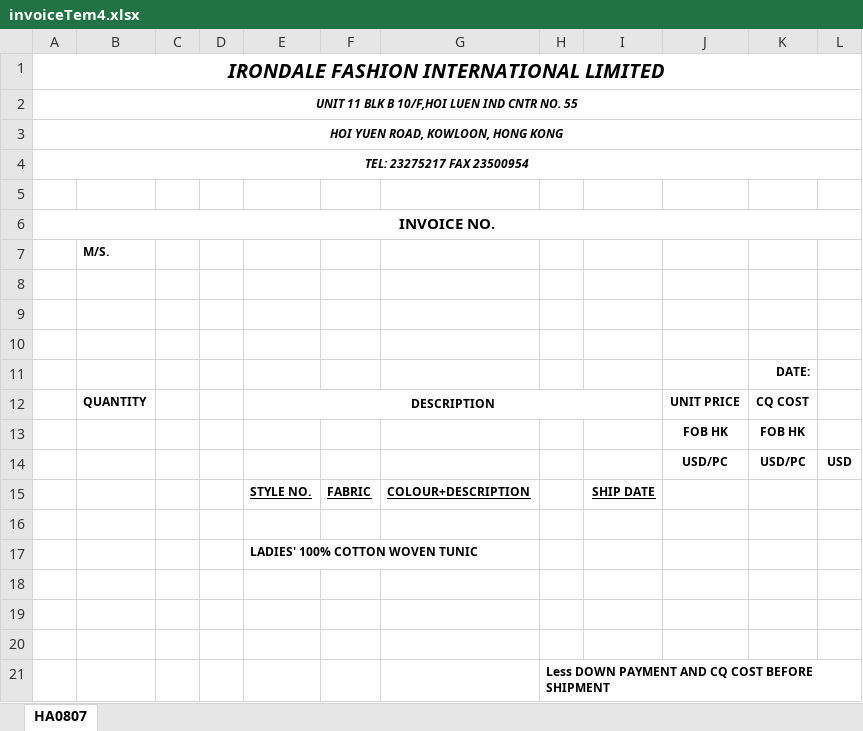
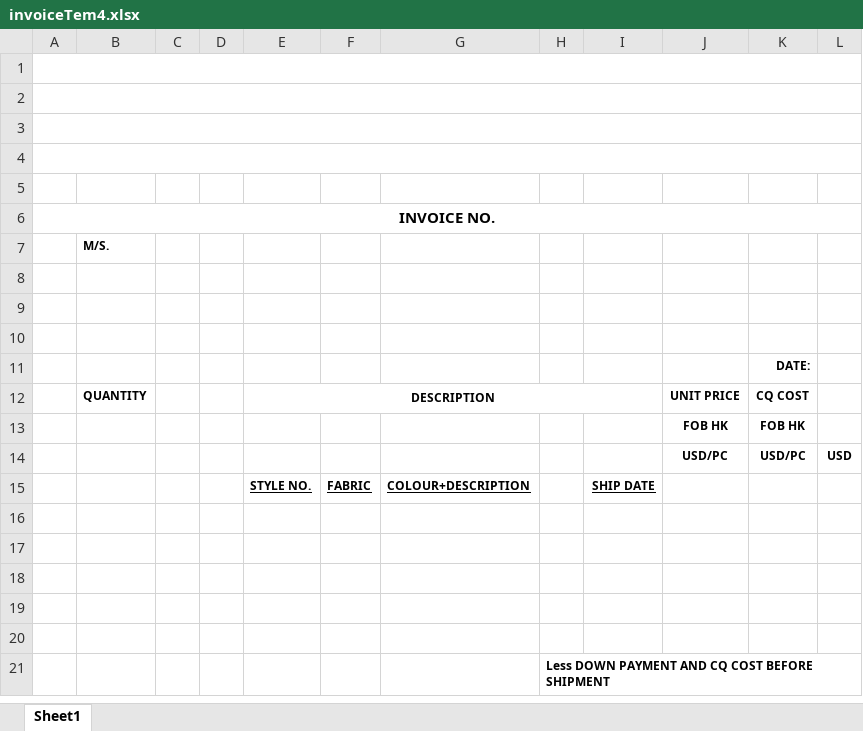
Before and after one commit to cntam/highablePrint, an Excel workbook: template/invoiceTem4.xlsx, sheet Sheet1, drawn as a sheet; only a part is shown; values as stored, in another font and other column widths than the file's, no borders; the diff names each change by its address in the sheet, - before the commit and + after, or states it on an @@ line.

```diff
--- a/template/invoiceTem4.xlsx (sheet Sheet1)
+++ b/template/invoiceTem4.xlsx (sheet Sheet1)
-sheet tab: HA0807
+sheet tab: Sheet1
-A1: IRONDALE FASHION INTERNATIONAL LIMITED
+A1: (empty)
-A2: UNIT 11 BLK B 10/F,HOI LUEN IND CNTR NO. 55
+A2: (empty)
-A3: HOI YUEN ROAD, KOWLOON, HONG KONG
+A3: (empty)
-A4: TEL: 23275217 FAX 23500954
+A4: (empty)
-E17: LADIES' 100% COTTON WOVEN TUNIC
+E17: (empty)
```
Also changed, not shown: 5 other files.
